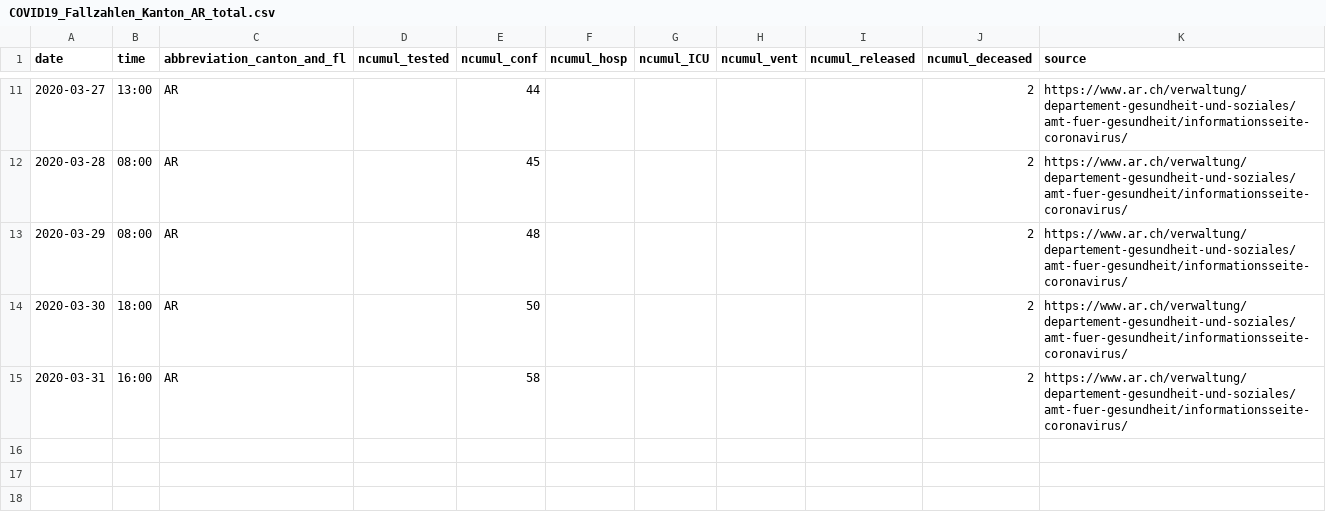
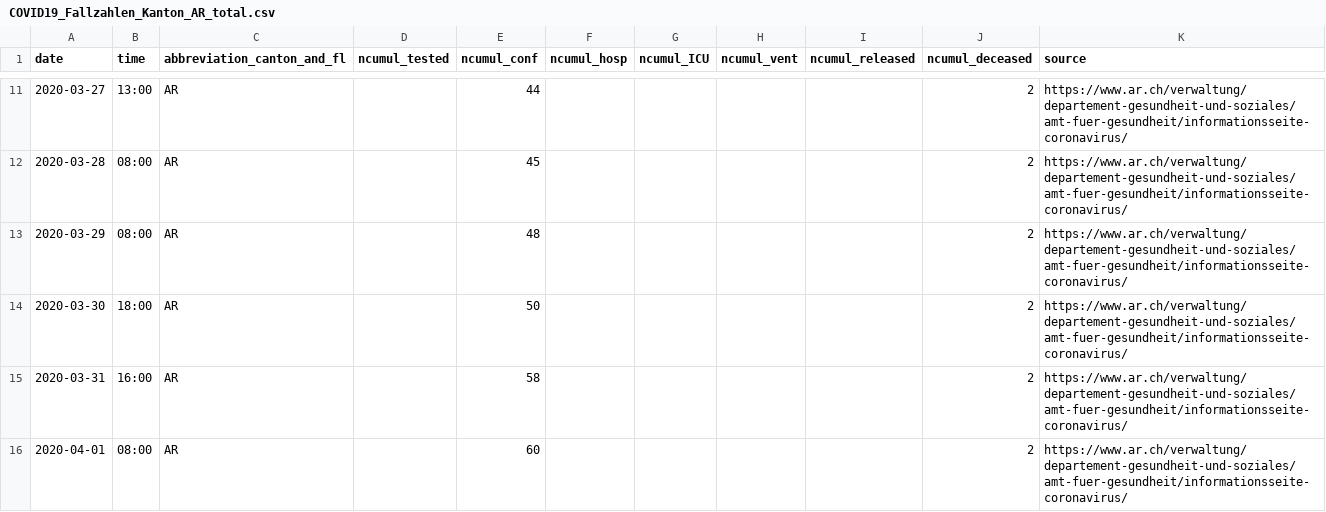
Before and after one commit to amuelli/covid_19, a CSV file: fallzahlen_kanton_total_csv/COVID19_Fallzahlen_Kanton_AR_total.csv, drawn as a sheet; only a part is shown, gaps mark what is left out.

```diff
--- a/fallzahlen_kanton_total_csv/COVID19_Fallzahlen_Kanton_AR_total.csv
+++ b/fallzahlen_kanton_total_csv/COVID19_Fallzahlen_Kanton_AR_total.csv
@@ -15 +15,2 @@ date,time,abbreviation_canton_and_fl,ncumul_tested,ncumul_conf,ncumul_hosp,ncumu
 2020-03-31,16:00,AR,"",58,"","","","",2,https://www.ar.ch/verwaltung/departement-gesundheit-und-soziales/amt-fuer-gesundheit/informationsseite-coronavirus/
+2020-04-01,08:00,AR,"",60,"","","","",2,https://www.ar.ch/verwaltung/departement-gesundheit-und-soziales/amt-fuer-gesundheit/informationsseite-coronavirus/
```
